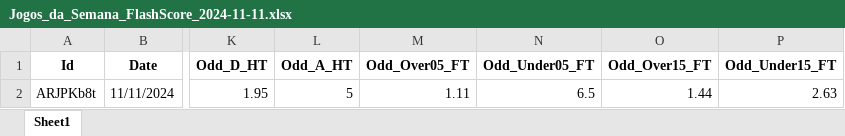
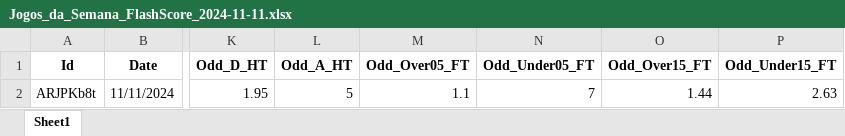
Before and after one commit to mtprado88/jogos_full, an Excel workbook: Jogos_da_Semana_FlashScore_2024-11-11.xlsx, sheet Sheet1, drawn as a sheet; only a part is shown, gaps mark what is left out; values as stored, in another font and other column widths than the file's, no borders; the diff names each change by its address in the sheet, - before the commit and + after, or states it on an @@ line.

Commit message:
Atualizando o arquivo XLSX

```diff
--- a/Jogos_da_Semana_FlashScore_2024-11-11.xlsx (sheet Sheet1)
+++ b/Jogos_da_Semana_FlashScore_2024-11-11.xlsx (sheet Sheet1)
-M2 (Odd_Over05_FT): 1.11
+M2 (Odd_Over05_FT): 1.1
-N2 (Odd_Under05_FT): 6.5
+N2 (Odd_Under05_FT): 7
```
